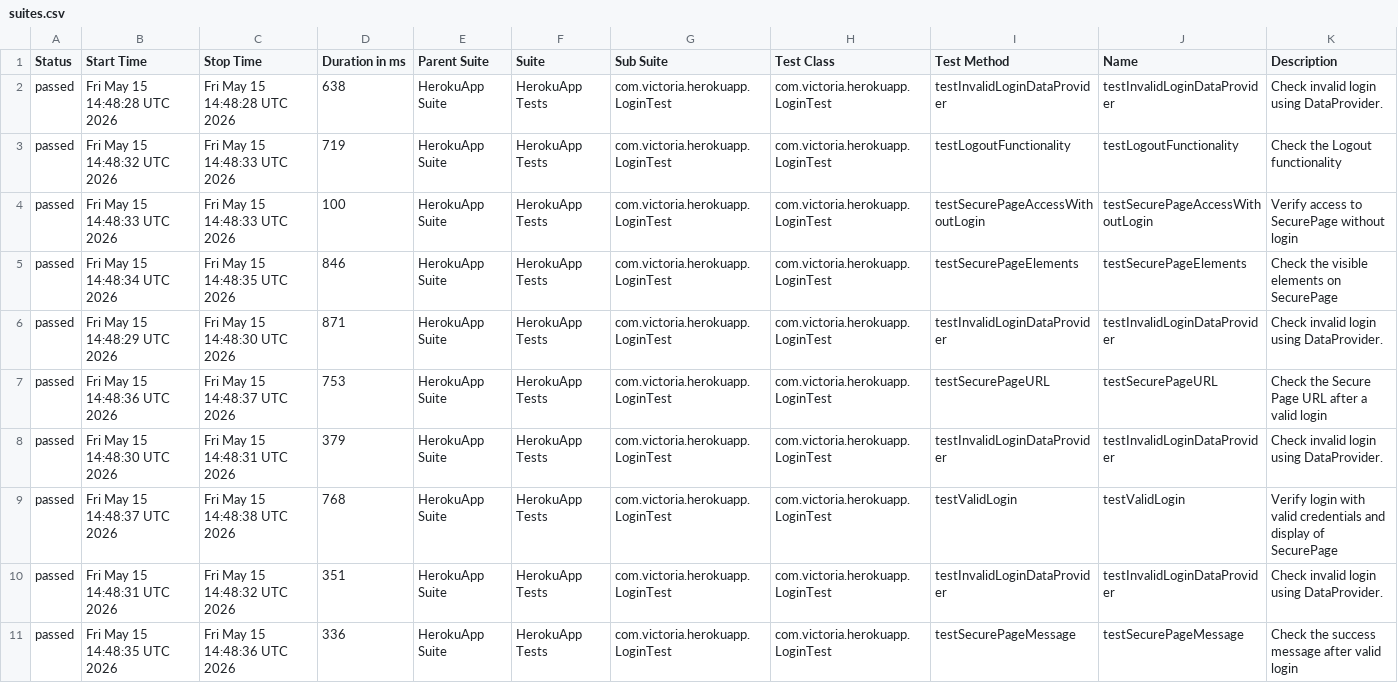
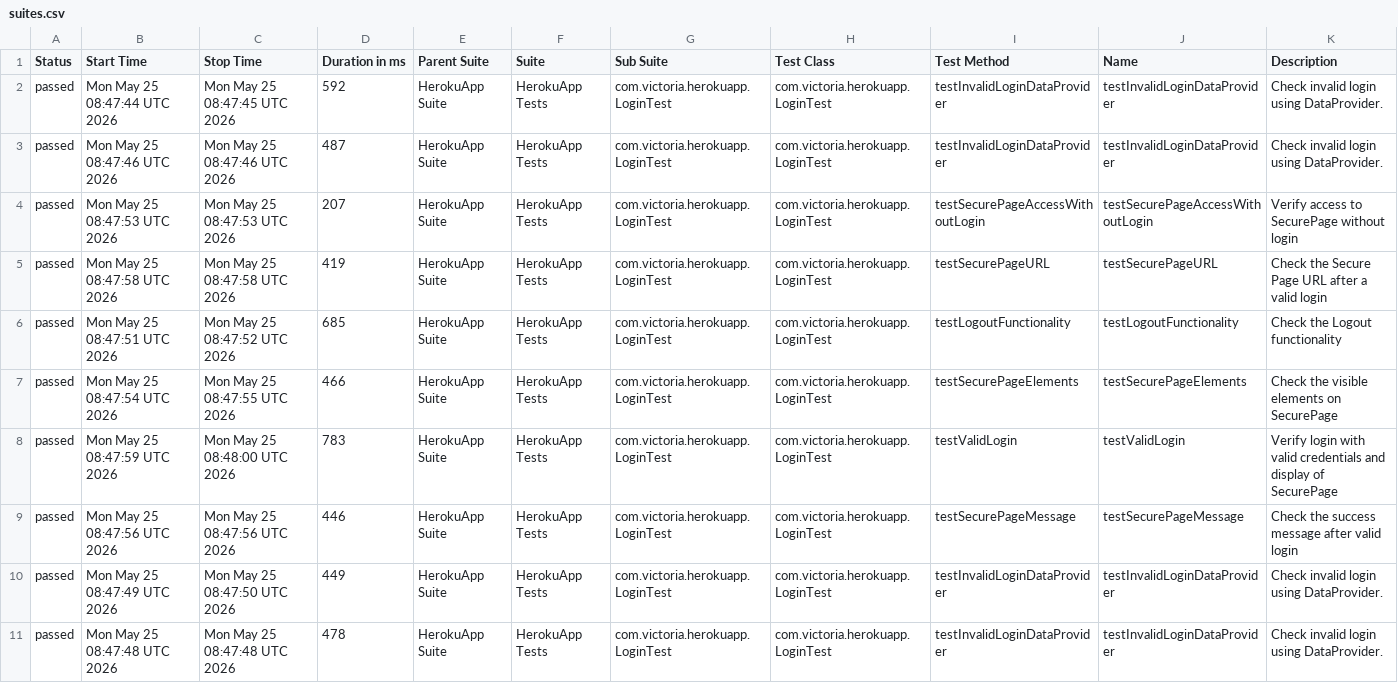
Before and after one commit to Victoria198611/Herokuapp, a CSV file: data/suites.csv, drawn as a sheet.

```diff
--- a/data/suites.csv
+++ b/data/suites.csv
@@ -1,11 +1,11 @@
 "Status","Start Time","Stop Time","Duration in ms","Parent Suite","Suite","Sub Suite","Test Class","Test Method","Name","Description"
-"passed","Fri May 15 14:48:28 UTC 2026","Fri May 15 14:48:28 UTC 2026","638","HerokuApp Suite","HerokuApp Tests","com.victoria.herokuapp.LoginTest","com.victoria.herokuapp.LoginTest","testInvalidLoginDataProvider","testInvalidLoginDataProvider","Check invalid login using DataProvider."
-"passed","Fri May 15 14:48:32 UTC 2026","Fri May 15 14:48:33 UTC 2026","719","HerokuApp Suite","HerokuApp Tests","com.victoria.herokuapp.LoginTest","com.victoria.herokuapp.LoginTest","testLogoutFunctionality","testLogoutFunctionality","Check the Logout functionality"
-"passed","Fri May 15 14:48:33 UTC 2026","Fri May 15 14:48:33 UTC 2026","100","HerokuApp Suite","HerokuApp Tests","com.victoria.herokuapp.LoginTest","com.victoria.herokuapp.LoginTest","testSecurePageAccessWithoutLogin","testSecurePageAccessWithoutLogin","Verify access to SecurePage without login"
-"passed","Fri May 15 14:48:34 UTC 2026","Fri May 15 14:48:35 UTC 2026","846","HerokuApp Suite","HerokuApp Tests","com.victoria.herokuapp.LoginTest","com.victoria.herokuapp.LoginTest","testSecurePageElements","testSecurePageElements","Check the visible elements on SecurePage"
-"passed","Fri May 15 14:48:29 UTC 2026","Fri May 15 14:48:30 UTC 2026","871","HerokuApp Suite","HerokuApp Tests","com.victoria.herokuapp.LoginTest","com.victoria.herokuapp.LoginTest","testInvalidLoginDataProvider","testInvalidLoginDataProvider","Check invalid login using DataProvider."
-"passed","Fri May 15 14:48:36 UTC 2026","Fri May 15 14:48:37 UTC 2026","753","HerokuApp Suite","HerokuApp Tests","com.victoria.herokuapp.LoginTest","com.victoria.herokuapp.LoginTest","testSecurePageURL","testSecurePageURL","Check the Secure Page URL after a valid login"
-"passed","Fri May 15 14:48:30 UTC 2026","Fri May 15 14:48:31 UTC 2026","379","HerokuApp Suite","HerokuApp Tests","com.victoria.herokuapp.LoginTest","com.victoria.herokuapp.LoginTest","testInvalidLoginDataProvider","testInvalidLoginDataProvider","Check invalid login using DataProvider."
-"passed","Fri May 15 14:48:37 UTC 2026","Fri May 15 14:48:38 UTC 2026","768","HerokuApp Suite","HerokuApp Tests","com.victoria.herokuapp.LoginTest","com.victoria.herokuapp.LoginTest","testValidLogin","testValidLogin","Verify login with valid credentials and display of SecurePage"
-"passed","Fri May 15 14:48:31 UTC 2026","Fri May 15 14:48:32 UTC 2026","351","HerokuApp Suite","HerokuApp Tests","com.victoria.herokuapp.LoginTest","com.victoria.herokuapp.LoginTest","testInvalidLoginDataProvider","testInvalidLoginDataProvider","Check invalid login using DataProvider."
-"passed","Fri May 15 14:48:35 UTC 2026","Fri May 15 14:48:36 UTC 2026","336","HerokuApp Suite","HerokuApp Tests","com.victoria.herokuapp.LoginTest","com.victoria.herokuapp.LoginTest","testSecurePageMessage","testSecurePageMessage","Check the success message after valid login"
+"passed","Mon May 25 08:47:44 UTC 2026","Mon May 25 08:47:45 UTC 2026","592","HerokuApp Suite","HerokuApp Tests","com.victoria.herokuapp.LoginTest","com.victoria.herokuapp.LoginTest","testInvalidLoginDataProvider","testInvalidLoginDataProvider","Check invalid login using DataProvider."
+"passed","Mon May 25 08:47:46 UTC 2026","Mon May 25 08:47:46 UTC 2026","487","HerokuApp Suite","HerokuApp Tests","com.victoria.herokuapp.LoginTest","com.victoria.herokuapp.LoginTest","testInvalidLoginDataProvider","testInvalidLoginDataProvider","Check invalid login using DataProvider."
+"passed","Mon May 25 08:47:53 UTC 2026","Mon May 25 08:47:53 UTC 2026","207","HerokuApp Suite","HerokuApp Tests","com.victoria.herokuapp.LoginTest","com.victoria.herokuapp.LoginTest","testSecurePageAccessWithoutLogin","testSecurePageAccessWithoutLogin","Verify access to SecurePage without login"
+"passed","Mon May 25 08:47:58 UTC 2026","Mon May 25 08:47:58 UTC 2026","419","HerokuApp Suite","HerokuApp Tests","com.victoria.herokuapp.LoginTest","com.victoria.herokuapp.LoginTest","testSecurePageURL","testSecurePageURL","Check the Secure Page URL after a valid login"
+"passed","Mon May 25 08:47:51 UTC 2026","Mon May 25 08:47:52 UTC 2026","685","HerokuApp Suite","HerokuApp Tests","com.victoria.herokuapp.LoginTest","com.victoria.herokuapp.LoginTest","testLogoutFunctionality","testLogoutFunctionality","Check the Logout functionality"
+"passed","Mon May 25 08:47:54 UTC 2026","Mon May 25 08:47:55 UTC 2026","466","HerokuApp Suite","HerokuApp Tests","com.victoria.herokuapp.LoginTest","com.victoria.herokuapp.LoginTest","testSecurePageElements","testSecurePageElements","Check the visible elements on SecurePage"
+"passed","Mon May 25 08:47:59 UTC 2026","Mon May 25 08:48:00 UTC 2026","783","HerokuApp Suite","HerokuApp Tests","com.victoria.herokuapp.LoginTest","com.victoria.herokuapp.LoginTest","testValidLogin","testValidLogin","Verify login with valid credentials and display of SecurePage"
+"passed","Mon May 25 08:47:56 UTC 2026","Mon May 25 08:47:56 UTC 2026","446","HerokuApp Suite","HerokuApp Tests","com.victoria.herokuapp.LoginTest","com.victoria.herokuapp.LoginTest","testSecurePageMessage","testSecurePageMessage","Check the success message after valid login"
+"passed","Mon May 25 08:47:49 UTC 2026","Mon May 25 08:47:50 UTC 2026","449","HerokuApp Suite","HerokuApp Tests","com.victoria.herokuapp.LoginTest","com.victoria.herokuapp.LoginTest","testInvalidLoginDataProvider","testInvalidLoginDataProvider","Check invalid login using DataProvider."
+"passed","Mon May 25 08:47:48 UTC 2026","Mon May 25 08:47:48 UTC 2026","478","HerokuApp Suite","HerokuApp Tests","com.victoria.herokuapp.LoginTest","com.victoria.herokuapp.LoginTest","testInvalidLoginDataProvider","testInvalidLoginDataProvider","Check invalid login using DataProvider."
```
Also changed, not shown: 24 other files.
